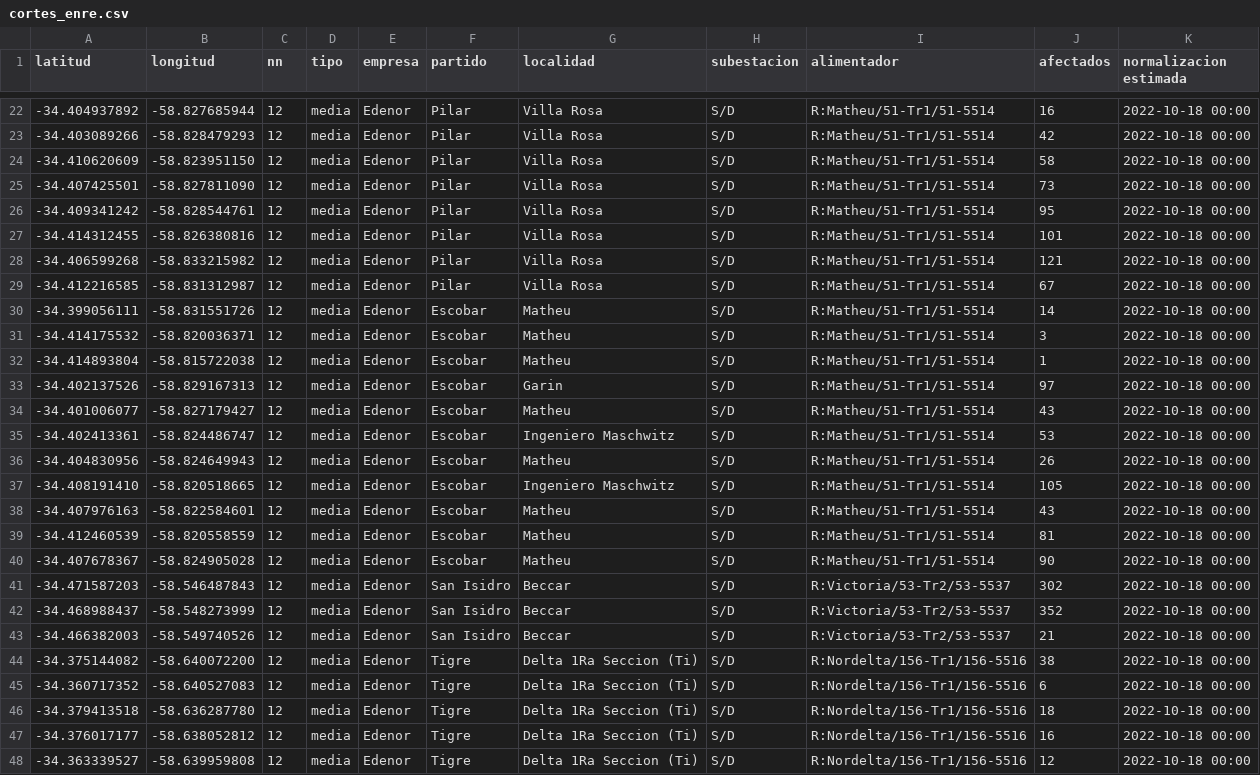
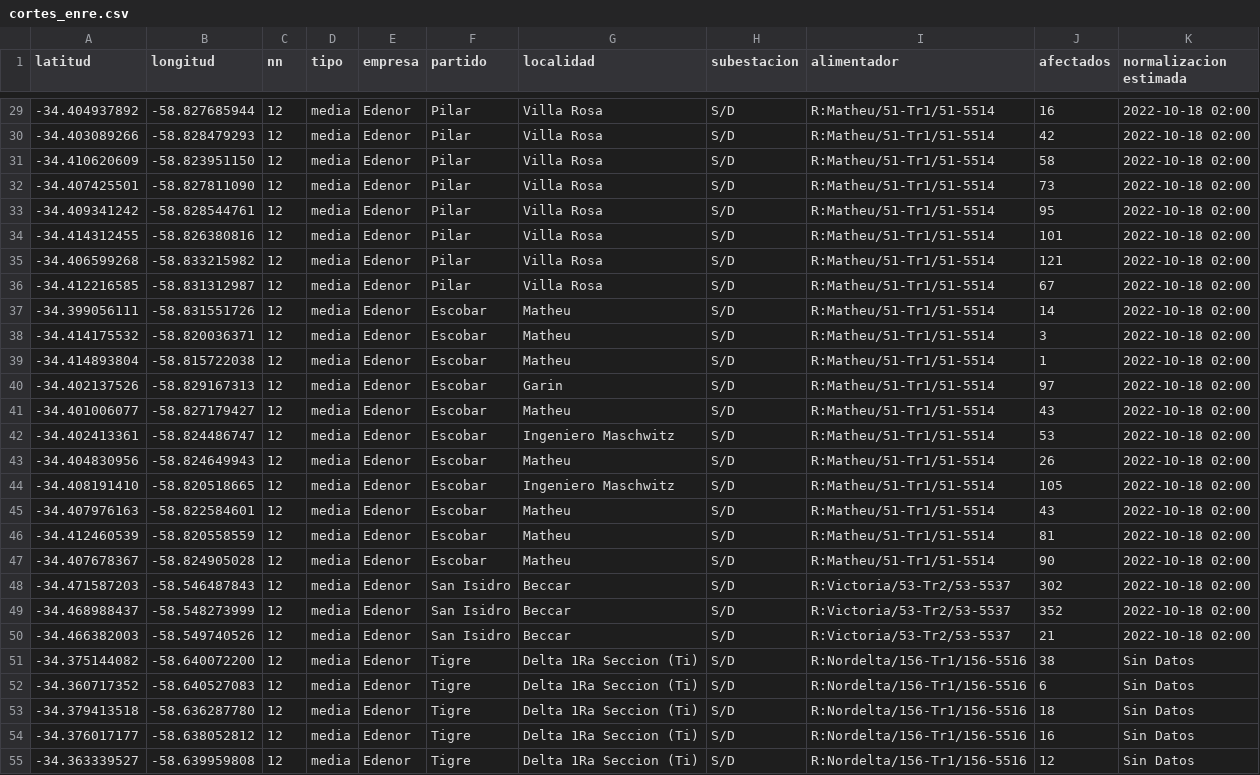
Before and after one commit to OpenDataCordoba/cortes_enre, a CSV file: cortes_enre.csv, drawn as a sheet; only a part is shown, gaps mark what is left out; addresses are those after the commit; the diff covers the shown part only; the diff names each change by its address in the sheet, - before the commit and + after, or states it on an @@ line.

```diff
--- a/cortes_enre.csv
+++ b/cortes_enre.csv
-K29:K50 (normalizacion estimada): 2022-10-18 00:00
+K29:K50 (normalizacion estimada): 2022-10-18 02:00
-K51:K55 (normalizacion estimada): 2022-10-18 00:00
+K51:K55 (normalizacion estimada): Sin Datos
```
Also changed, not shown: 11 added rows and 40 edited cells elsewhere in this file.
